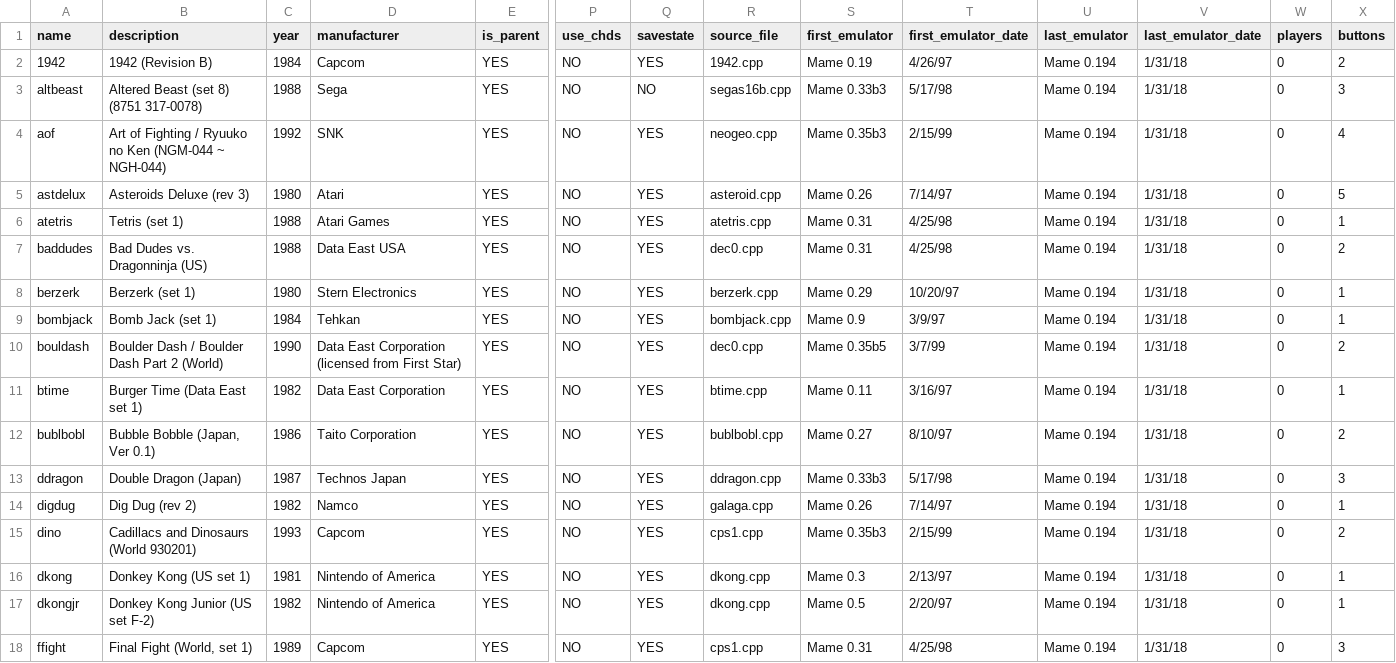
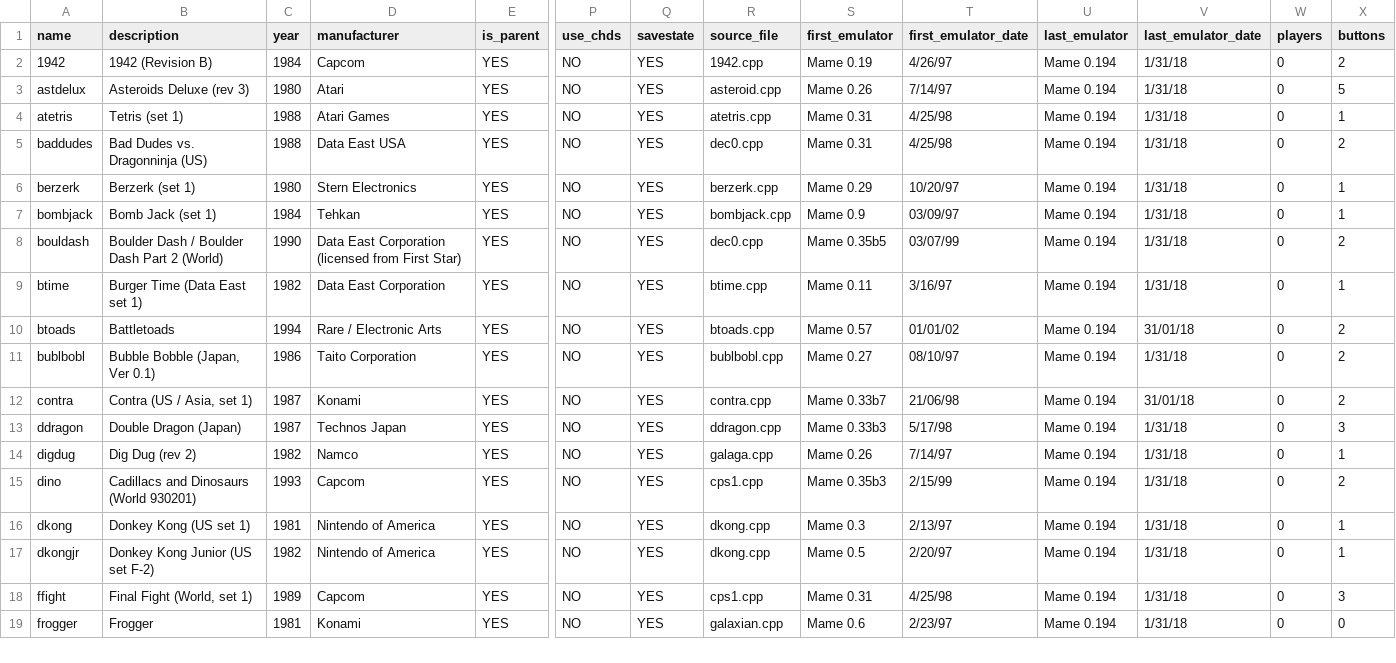
Before and after one commit to cosmo0/arcade-manager-data, a CSV file: csv/mame2003/set-classics-lite-stick.csv, drawn as a sheet; only a part is shown, gaps mark what is left out; the shorter side is filled out with more unchanged rows; removed rows and columns are numbered as before the commit, all else as after; rows hold the shown columns only; the diff covers the shown part only; the diff names each change by its address in the sheet, - before the commit and + after, or states it on an @@ line.

```diff
--- a/csv/mame2003/set-classics-lite-stick.csv
+++ b/csv/mame2003/set-classics-lite-stick.csv
-row 3: altbeast | Altered Beast (set 8) (8751 317-0078) | 1988 | Sega | YES | NO | NO | segas16b.cpp | Mame 0.33b3 | 5/17/98 | Mame 0.194 | 1/31/18 | 0 | 3
-row 4: aof | Art of Fighting / Ryuuko no Ken (NGM-044 ~ NGH-044) | 1992 | SNK | YES | NO | YES | neogeo.cpp | Mame 0.35b3 | 2/15/99 | Mame 0.194 | 1/31/18 | 0 | 4
-T7 (first_emulator_date): 3/9/97
+T7 (first_emulator_date): 03/09/97
-T8 (first_emulator_date): 3/7/99
+T8 (first_emulator_date): 03/07/99
@@ row 44 moved to row 10: btoads @@
-T11 (first_emulator_date): 8/10/97
+T11 (first_emulator_date): 08/10/97
@@ row 45 moved to row 12: contra @@
```
Also changed, not shown: 7 moved rows and 11 edited cells elsewhere in this file, csv/fba-0.2.97.42/set-neogeo.csv, csv/mame2003/set-classics-lite-pad.csv, 18 other files.
